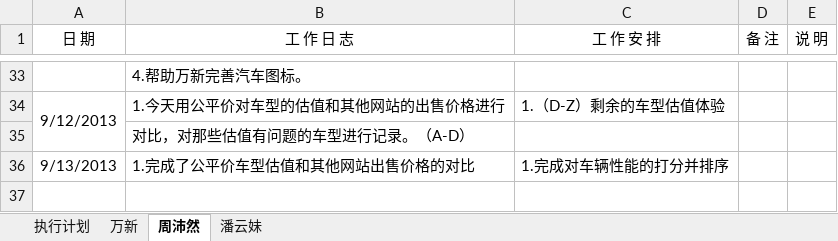
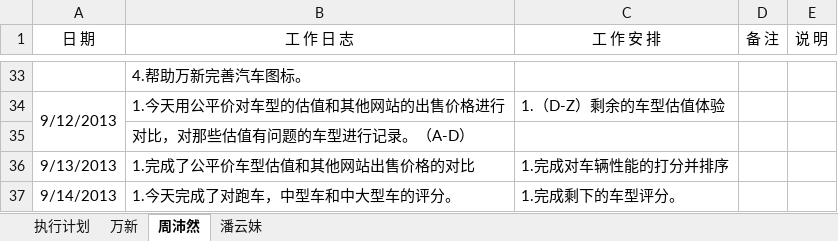
Before and after one commit to GPJxiaoshou/xiaoshou, an Excel workbook: 日志.xlsx, sheet 周沛然, drawn as a sheet; only a part is shown, gaps mark what is left out; values as stored, in another font and other column widths than the file's, no borders; the diff names each change by its address in the sheet, - before the commit and + after, or states it on an @@ line.

Commit message:
工作日志

```diff
--- a/日志.xlsx (sheet 周沛然)
+++ b/日志.xlsx (sheet 周沛然)
+row 37: 9/14/2013 | 1.今天完成了对跑车，中型车和中大型车的评分。 | 1.完成剩下的车型评分。
```
